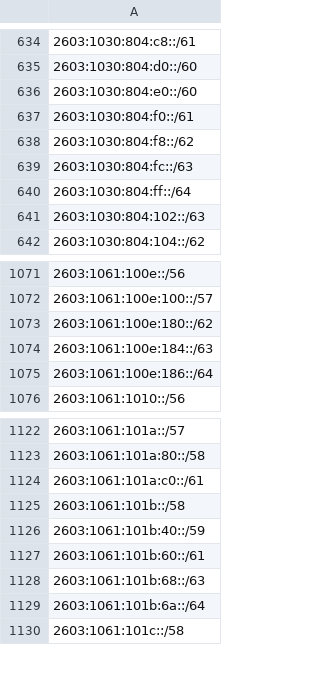
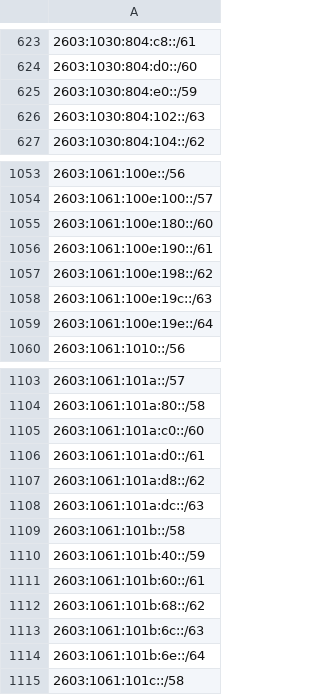
Before and after one commit to verdann/cti-lookups, a CSV file: data/msft-azurecloud/azurecloud-ipv6.csv, drawn as a sheet; only a part is shown, gaps mark what is left out; removed rows and columns are numbered as before the commit, all else as after; the diff covers the shown part only; the diff names each change by its address in the sheet, - before the commit and + after, or states it on an @@ line.

```diff
--- a/data/msft-azurecloud/azurecloud-ipv6.csv
+++ b/data/msft-azurecloud/azurecloud-ipv6.csv
-A625: 2603:1030:804:e0::/60
+A625: 2603:1030:804:e0::/59
-row 637: 2603:1030:804:f0::/61
-row 638: 2603:1030:804:f8::/62
-row 639: 2603:1030:804:fc::/63
-row 640: 2603:1030:804:ff::/64
-A1055: 2603:1061:100e:180::/62
+A1055: 2603:1061:100e:180::/60
-A1056: 2603:1061:100e:184::/63
+A1056: 2603:1061:100e:190::/61
-A1057: 2603:1061:100e:186::/64
+A1057: 2603:1061:100e:198::/62
+row 1058: 2603:1061:100e:19c::/63
+row 1059: 2603:1061:100e:19e::/64
-A1105: 2603:1061:101a:c0::/61
+A1105: 2603:1061:101a:c0::/60
+row 1106: 2603:1061:101a:d0::/61
+row 1107: 2603:1061:101a:d8::/62
+row 1108: 2603:1061:101a:dc::/63
-A1112: 2603:1061:101b:68::/63
+A1112: 2603:1061:101b:68::/62
-A1113: 2603:1061:101b:6a::/64
+A1113: 2603:1061:101b:6c::/63
+row 1114: 2603:1061:101b:6e::/64
```
Also changed, not shown: 7 added rows, 24 removed rows and 19 edited cells elsewhere in this file, data/msft-azurecloud/azure-ipv6-servicetag.csv, data/msft-azurecloud/azurecloud-ipv4.csv, 7 other files.
